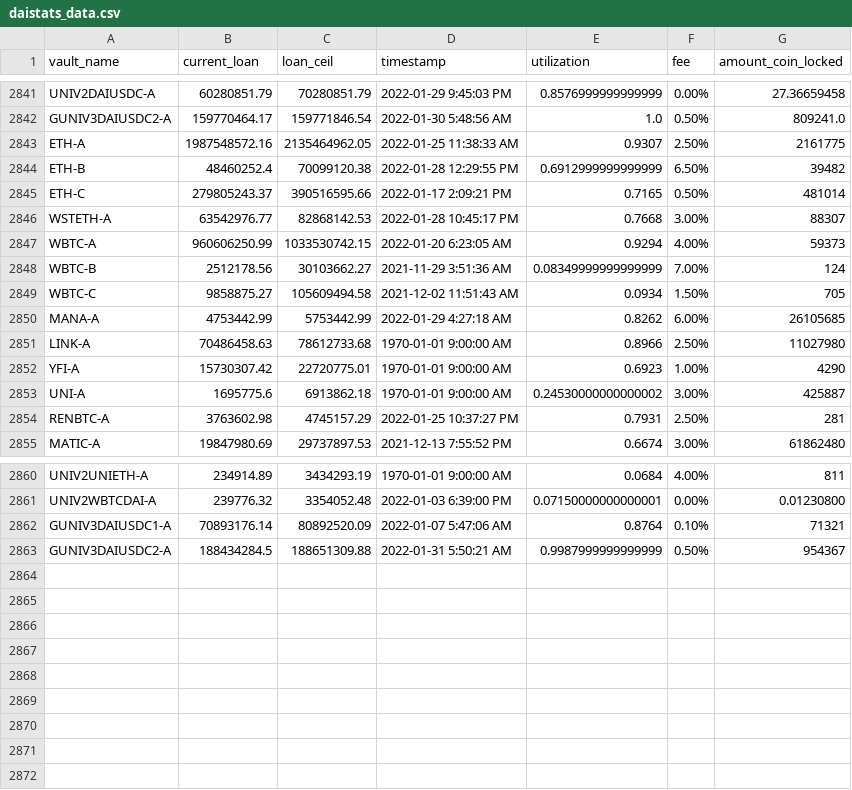
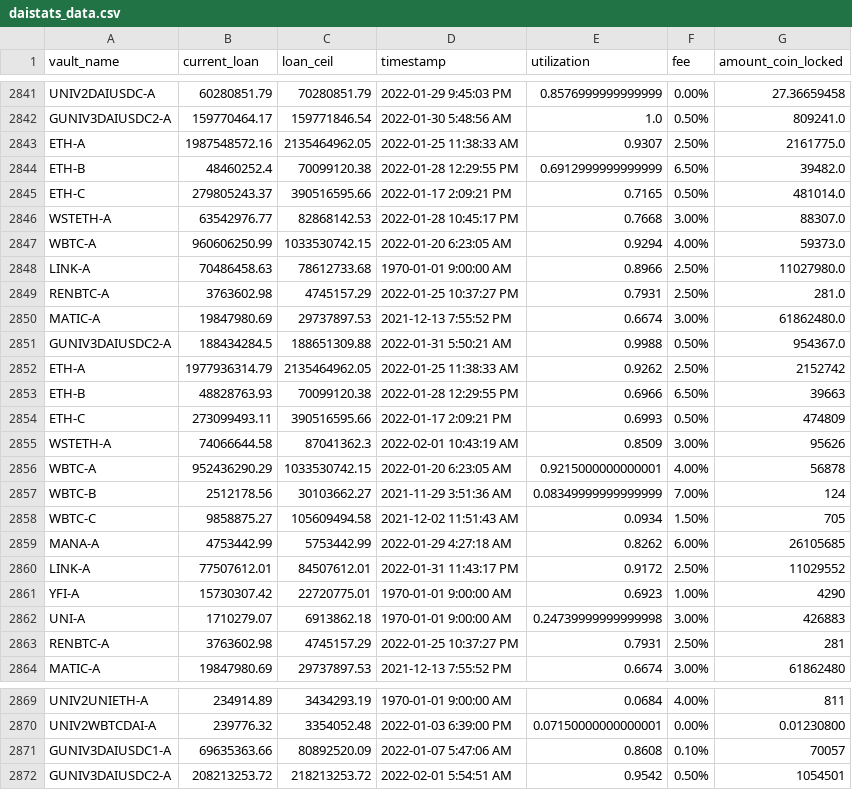
Before and after one commit to geniusnhu/daistats, a CSV file: daistats_data.csv, drawn as a sheet; only a part is shown, gaps mark what is left out.

```diff
--- a/daistats_data.csv
+++ b/daistats_data.csv
@@ -2842,7 +2842,16 @@ UNIV2DAIUSDC-A,60280851.79,70280851.79,2022-01-29 9:45:03 PM,0.8576999999999999,
 GUNIV3DAIUSDC2-A,159770464.17,159771846.54,2022-01-30 5:48:56 AM,1.0,0.50%,809241.0
-ETH-A,1987548572.16,2135464962.05,2022-01-25 11:38:33 AM,0.9307,2.50%,2161775
-ETH-B,48460252.4,70099120.38,2022-01-28 12:29:55 PM,0.6912999999999999,6.50%,39482
-ETH-C,279805243.37,390516595.66,2022-01-17 2:09:21 PM,0.7165,0.50%,481014
-WSTETH-A,63542976.77,82868142.53,2022-01-28 10:45:17 PM,0.7668,3.00%,88307
-WBTC-A,960606250.99,1033530742.15,2022-01-20 6:23:05 AM,0.9294,4.00%,59373
+ETH-A,1987548572.16,2135464962.05,2022-01-25 11:38:33 AM,0.9307,2.50%,2161775.0
+ETH-B,48460252.4,70099120.38,2022-01-28 12:29:55 PM,0.6912999999999999,6.50%,39482.0
+ETH-C,279805243.37,390516595.66,2022-01-17 2:09:21 PM,0.7165,0.50%,481014.0
+WSTETH-A,63542976.77,82868142.53,2022-01-28 10:45:17 PM,0.7668,3.00%,88307.0
+WBTC-A,960606250.99,1033530742.15,2022-01-20 6:23:05 AM,0.9294,4.00%,59373.0
+LINK-A,70486458.63,78612733.68,1970-01-01 9:00:00 AM,0.8966,2.50%,11027980.0
+RENBTC-A,3763602.98,4745157.29,2022-01-25 10:37:27 PM,0.7931,2.50%,281.0
+MATIC-A,19847980.69,29737897.53,2021-12-13 7:55:52 PM,0.6674,3.00%,61862480.0
+GUNIV3DAIUSDC2-A,188434284.5,188651309.88,2022-01-31 5:50:21 AM,0.9988,0.50%,954367.0
+ETH-A,1977936314.79,2135464962.05,2022-01-25 11:38:33 AM,0.9262,2.50%,2152742
+ETH-B,48828763.93,70099120.38,2022-01-28 12:29:55 PM,0.6966,6.50%,39663
+ETH-C,273099493.11,390516595.66,2022-01-17 2:09:21 PM,0.6993,0.50%,474809
+WSTETH-A,74066644.58,87041362.3,2022-02-01 10:43:19 AM,0.8509,3.00%,95626
+WBTC-A,952436290.29,1033530742.15,2022-01-20 6:23:05 AM,0.9215000000000001,4.00%,56878
 WBTC-B,2512178.56,30103662.27,2021-11-29 3:51:36 AM,0.08349999999999999,7.00%,124
@@ -2850,5 +2859,5 @@ WBTC-C,9858875.27,105609494.58,2021-12-02 11:51:43 AM,0.0934,1.50%,705
 MANA-A,4753442.99,5753442.99,2022-01-29 4:27:18 AM,0.8262,6.00%,26105685
-LINK-A,70486458.63,78612733.68,1970-01-01 9:00:00 AM,0.8966,2.50%,11027980
+LINK-A,77507612.01,84507612.01,2022-01-31 11:43:17 PM,0.9172,2.50%,11029552
 YFI-A,15730307.42,22720775.01,1970-01-01 9:00:00 AM,0.6923,1.00%,4290
-UNI-A,1695775.6,6913862.18,1970-01-01 9:00:00 AM,0.24530000000000002,3.00%,425887
+UNI-A,1710279.07,6913862.18,1970-01-01 9:00:00 AM,0.24739999999999998,3.00%,426883
 RENBTC-A,3763602.98,4745157.29,2022-01-25 10:37:27 PM,0.7931,2.50%,281
@@ -2861,3 +2870,3 @@ UNIV2UNIETH-A,234914.89,3434293.19,1970-01-01 9:00:00 AM,0.0684,4.00%,811
 UNIV2WBTCDAI-A,239776.32,3354052.48,2022-01-03 6:39:00 PM,0.07150000000000001,0.00%,0.01230800
-GUNIV3DAIUSDC1-A,70893176.14,80892520.09,2022-01-07 5:47:06 AM,0.8764,0.10%,71321
-GUNIV3DAIUSDC2-A,188434284.5,188651309.88,2022-01-31 5:50:21 AM,0.9987999999999999,0.50%,954367
+GUNIV3DAIUSDC1-A,69635363.66,80892520.09,2022-01-07 5:47:06 AM,0.8608,0.10%,70057
+GUNIV3DAIUSDC2-A,208213253.72,218213253.72,2022-02-01 5:54:51 AM,0.9542,0.50%,1054501
```
Also changed, not shown: BTC_price.csv, rich_wallet.csv.
